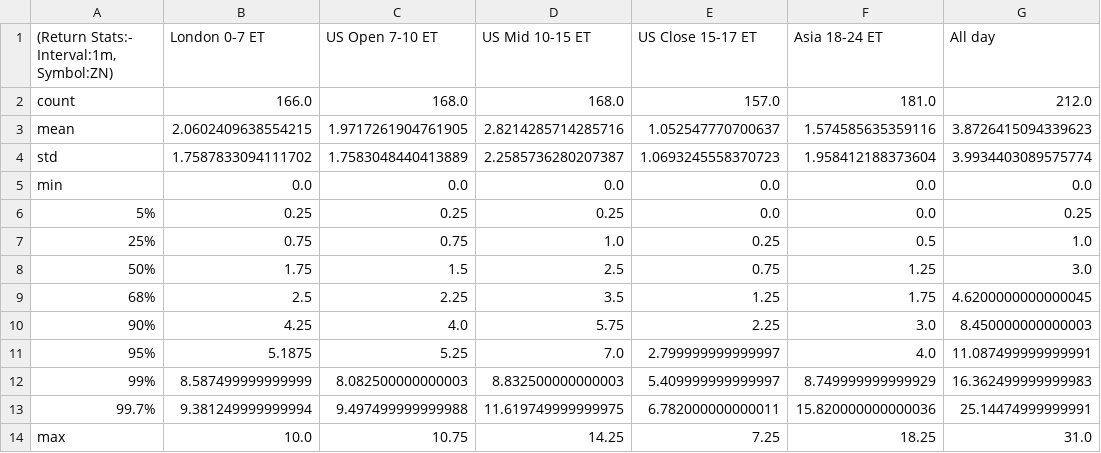
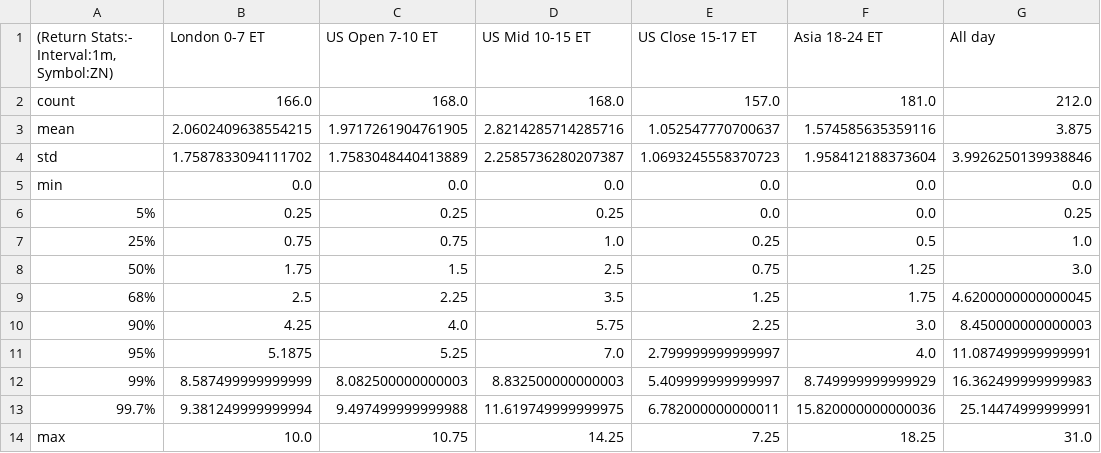
Before and after one commit to MinnieWang1213/DistroDashboard, a CSV file: Intraday_data_files_stats_and_plots_folder/ZN_1m_Returns_stats.csv, drawn as a sheet.

```diff
--- a/Intraday_data_files_stats_and_plots_folder/ZN_1m_Returns_stats.csv
+++ b/Intraday_data_files_stats_and_plots_folder/ZN_1m_Returns_stats.csv
@@ -2,4 +2,4 @@
 count,166.0,168.0,168.0,157.0,181.0,212.0
-mean,2.0602409638554215,1.9717261904761905,2.8214285714285716,1.052547770700637,1.574585635359116,3.8726415094339623
-std,1.7587833094111702,1.7583048440413889,2.2585736280207387,1.0693245558370723,1.958412188373604,3.9934403089575774
+mean,2.0602409638554215,1.9717261904761905,2.8214285714285716,1.052547770700637,1.574585635359116,3.875
+std,1.7587833094111702,1.7583048440413889,2.2585736280207387,1.0693245558370723,1.958412188373604,3.9926250139938846
 min,0.0,0.0,0.0,0.0,0.0,0.0
```
Also changed, not shown: Intraday_data_files_stats_and_plots_folder/All_day_latest_custom_days_Volatility_Returns_1h_ZN.csv, Intraday_data_files_stats_and_plots_folder/Asia_18-24_ET_latest_custom_days_Volatility_Returns_1h_ZN.csv, 38 other files.
